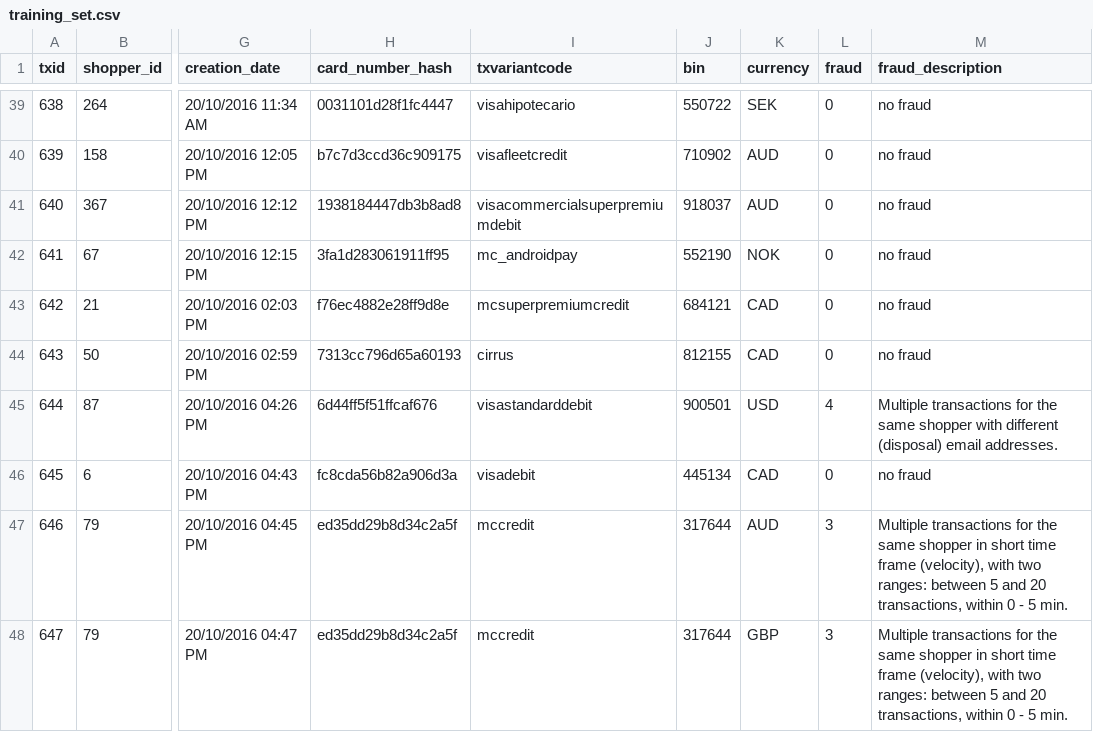
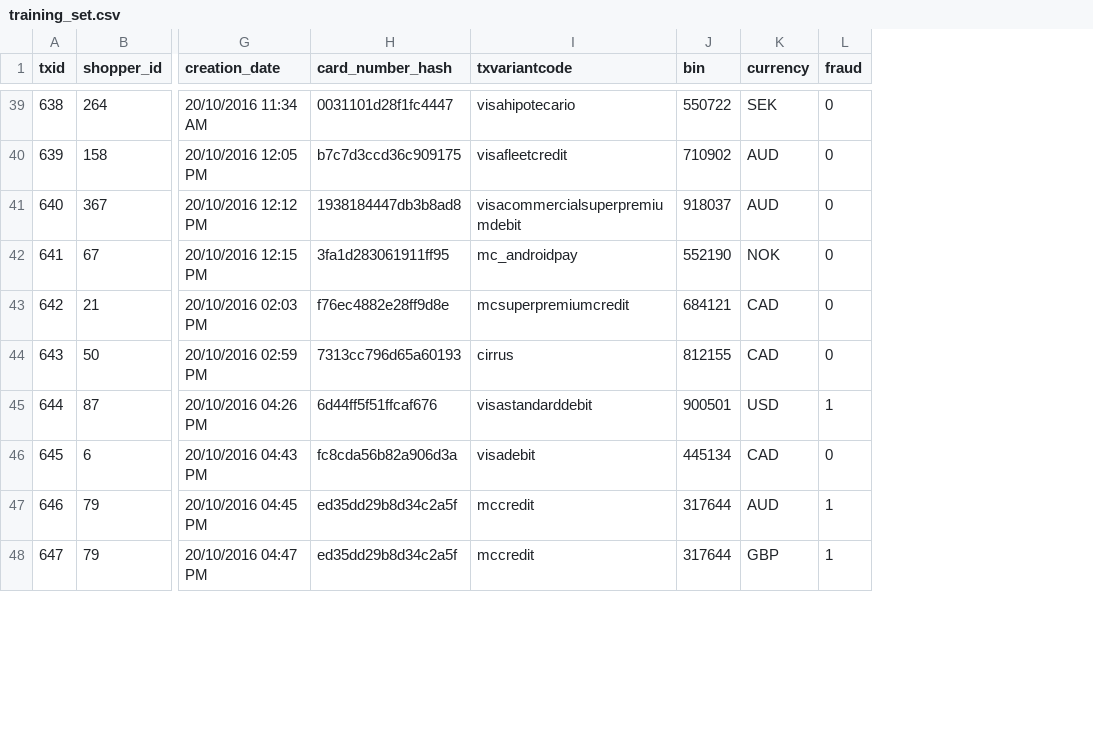
Before and after one commit to riddlesio/catch-frauds-java-starter-bot, a CSV file: src/training_set.csv, drawn as a sheet; only a part is shown, gaps mark what is left out; the diff covers the shown part only; the diff names each change by its address in the sheet, - before the commit and + after, or states it on an @@ line.

```diff
--- a/src/training_set.csv
+++ b/src/training_set.csv
-column M (fraud_description), rows 39-48: no fraud | no fraud | no fraud | no fraud | no fraud | no fraud | Multiple transactions for the same shopper with different (disposal) email addresses. | no fraud | Multiple transactions for the same shopper in short time frame (velocity), with two ranges: between 5 and 20 transactions, within 0 - 5 min. | Multiple transactions for the same shopper in short time frame (velocity), with two ranges: between 5 and 20 transactions, within 0 - 5 min.
-L45 (fraud): 4
+L45 (fraud): 1
-L47:L48 (fraud): 3
+L47:L48 (fraud): 1
```
Also changed, not shown: 20 edited cells elsewhere in this file.
